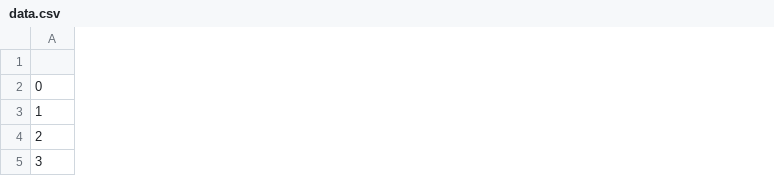
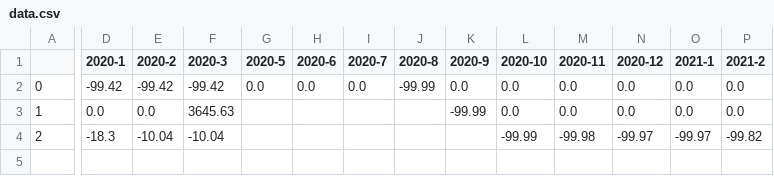
Before and after one commit to 60Degreezz/india-import-export, a CSV file: data.csv, drawn as a sheet; only a part is shown, gaps mark what is left out; removed rows and columns are numbered as before the commit, all else as after; rows hold the shown columns only; the diff covers the shown part only; the diff names each change by its address in the sheet, - before the commit and + after, or states it on an @@ line.

```diff
--- a/data.csv
+++ b/data.csv
+column D (2020-1), rows 2-4: -99.42 | 0.0 | -18.3
+column E (2020-2), rows 2-4: -99.42 | 0.0 | -10.04
+column F (2020-3), rows 2-4: -99.42 | 3645.63 | -10.04
+column G (2020-5), row 2: 0.0
+column H (2020-6), row 2: 0.0
+column I (2020-7), row 2: 0.0
+column J (2020-8), row 2: -99.99
+column K (2020-9), rows 2-3: 0.0 | -99.99
+column L (2020-10), rows 2-4: 0.0 | 0.0 | -99.99
+column M (2020-11), rows 2-4: 0.0 | 0.0 | -99.98
+column N (2020-12), rows 2-4: 0.0 | 0.0 | -99.97
+column O (2021-1), rows 2-4: 0.0 | 0.0 | -99.97
+column P (2021-2), rows 2-4: 0.0 | 0.0 | -99.82
-row 5: 3
```
Also changed, not shown: 10 added columns and 4 edited cells elsewhere in this file, 1 other file.
